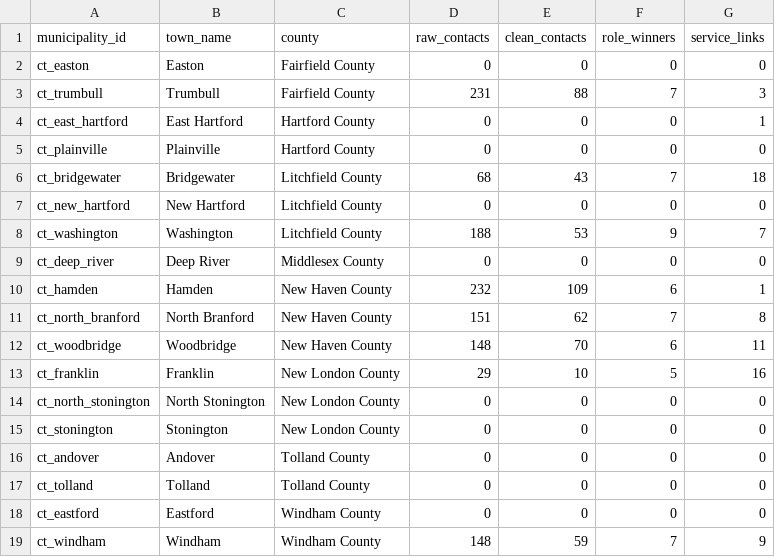
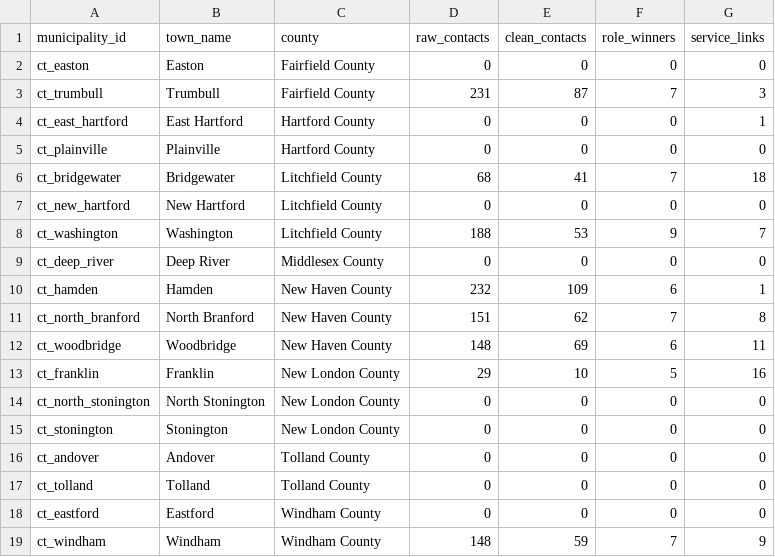
Before and after one commit to WmArmitage/municipal_mapper, a CSV file: outputs/batches/batch_4/qa_batch_summary.csv, drawn as a sheet.

```diff
--- a/outputs/batches/batch_4/qa_batch_summary.csv
+++ b/outputs/batches/batch_4/qa_batch_summary.csv
@@ -2,6 +2,6 @@ municipality_id,town_name,county,raw_contacts,clean_contacts,role_winners,servic
 ct_easton,Easton,Fairfield County,0,0,0,0
-ct_trumbull,Trumbull,Fairfield County,231,88,7,3
+ct_trumbull,Trumbull,Fairfield County,231,87,7,3
 ct_east_hartford,East Hartford,Hartford County,0,0,0,1
 ct_plainville,Plainville,Hartford County,0,0,0,0
-ct_bridgewater,Bridgewater,Litchfield County,68,43,7,18
+ct_bridgewater,Bridgewater,Litchfield County,68,41,7,18
 ct_new_hartford,New Hartford,Litchfield County,0,0,0,0
@@ -11,3 +11,3 @@ ct_hamden,Hamden,New Haven County,232,109,6,1
 ct_north_branford,North Branford,New Haven County,151,62,7,8
-ct_woodbridge,Woodbridge,New Haven County,148,70,6,11
+ct_woodbridge,Woodbridge,New Haven County,148,69,6,11
 ct_franklin,Franklin,New London County,29,10,5,16
```
Also changed, not shown: outputs/batches/batch_4/qa_manual_review.csv, outputs/batches/batch_4/qa_role_winners.csv, 3 other files.
